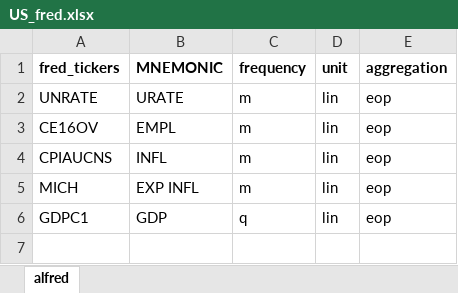
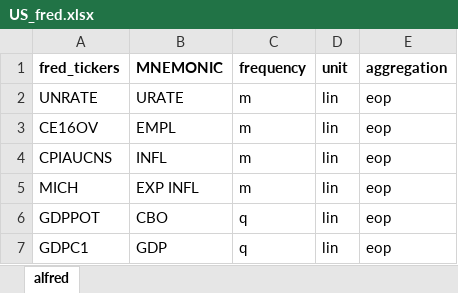
Before and after one commit to fipelle/replication-hasenzagl-et-al-2025, an Excel workbook: models/US_with_CBO_OOS/data/US_fred.xlsx, sheet alfred, drawn as a sheet; values as stored, in another font and other column widths than the file's, no borders; the diff names each change by its address in the sheet, - before the commit and + after, or states it on an @@ line.

```diff
--- a/models/US_with_CBO_OOS/data/US_fred.xlsx (sheet alfred)
+++ b/models/US_with_CBO_OOS/data/US_fred.xlsx (sheet alfred)
+row 6: GDPPOT | CBO | q | lin | eop
```
Also changed, not shown: models/US/data/US.xlsx, models/US_with_CBO/data/US.xlsx, 3 other files.
